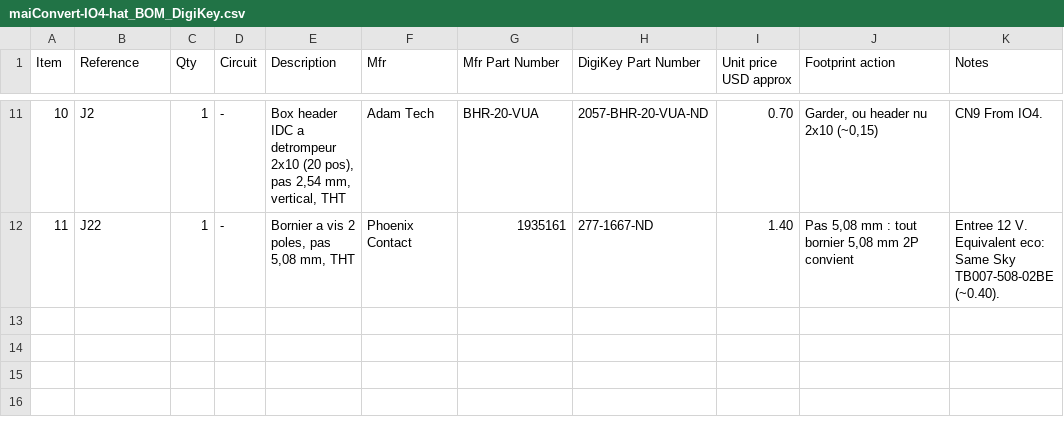
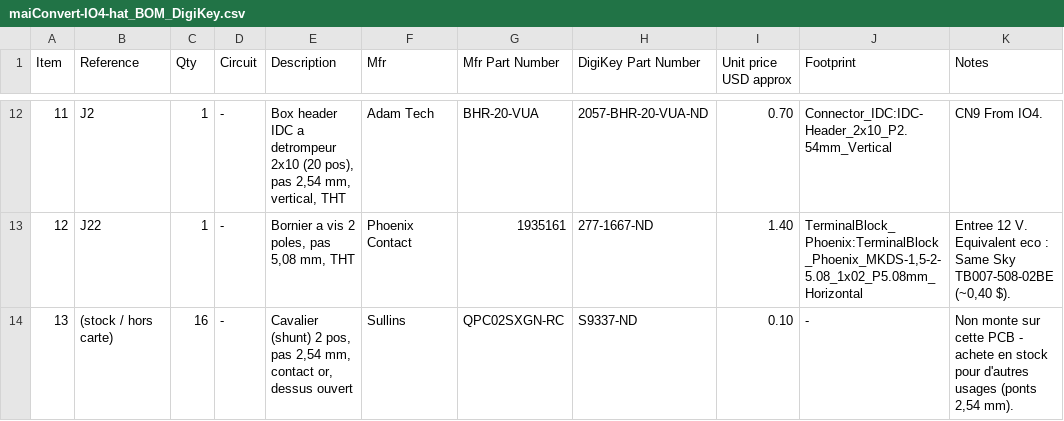
Before and after one commit to YttrisL/maiconvert-io4-breakout-board, a CSV file: bom/maiConvert-IO4-hat_BOM_DigiKey.csv, drawn as a sheet; only a part is shown, gaps mark what is left out; addresses are those after the commit; the diff covers the shown part only; the diff names each change by its address in the sheet, - before the commit and + after, or states it on an @@ line.

```diff
--- a/bom/maiConvert-IO4-hat_BOM_DigiKey.csv
+++ b/bom/maiConvert-IO4-hat_BOM_DigiKey.csv
-J1: Footprint action
+J1: Footprint
@@ column A (Item) renumbered between rows 4 and 13 @@
-J12 (Footprint): Garder, ou header nu 2x10 (~0,15)
+J12 (Footprint): Connector_IDC:IDC-Header_2x10_P2.54mm_Vertical
-J13 (Footprint): Pas 5,08 mm : tout bornier 5,08 mm 2P convient
+J13 (Footprint): TerminalBlock_Phoenix:TerminalBlock_Phoenix_MKDS-1,5-2-5.08_1x02_P5.08mm_Horizontal
-K13 (Notes): …V. Equivalent eco: Same Sky TB007-508-02BE (~0.40).
+K13 (Notes): …V. Equivalent eco : Same Sky TB007-508-02BE (~0,40 $).
+row 14: 13 | (stock / hors carte) | 16 | - | Cavalier (shunt) 2 pos, pas 2,54 mm, contact or, dessus ouvert | Sullins | QPC02SXGN-RC | S9337-ND | 0.10 | - | Non monte sur cette PCB - achete en stock pour d'autres usages (ponts 2,54 mm).
```
Also changed, not shown: 1 added row and 30 edited cells elsewhere in this file, bom/digikey_upload.csv, 4 other files.
